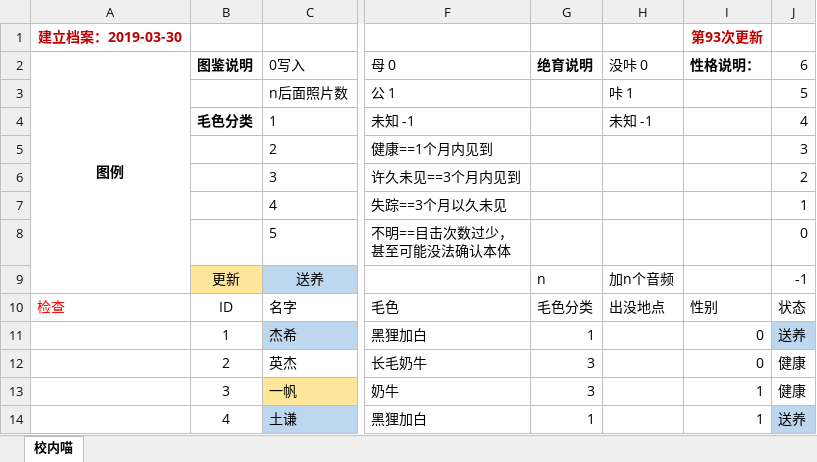
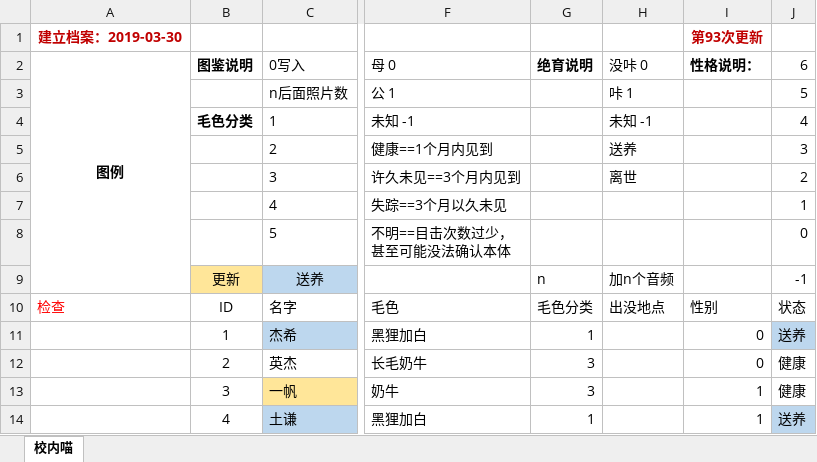
Before and after one commit to circlelq/yan-yuan-mao-su-cha-shou-ce, an Excel workbook: manage/猫咪档案.xlsx, sheet 校内喵, drawn as a sheet; only a part is shown, gaps mark what is left out; values as stored, in another font and other column widths than the file's, no borders; the diff names each change by its address in the sheet, - before the commit and + after, or states it on an @@ line.

```diff
--- a/manage/猫咪档案.xlsx (sheet 校内喵)
+++ b/manage/猫咪档案.xlsx (sheet 校内喵)
-H5 (没咔 0): (empty)
+H5 (没咔 0): 送养
-H6 (没咔 0): (empty)
+H6 (没咔 0): 离世
```
Also changed, not shown: 1 other file.
